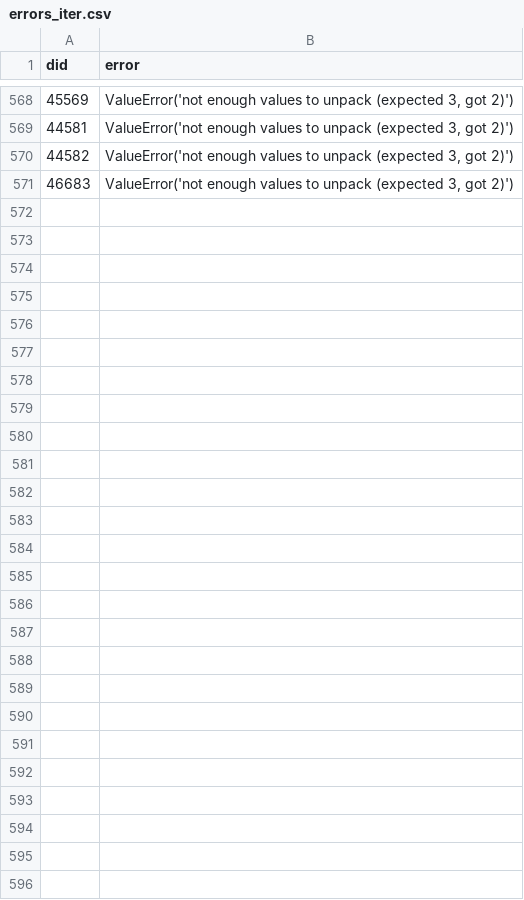
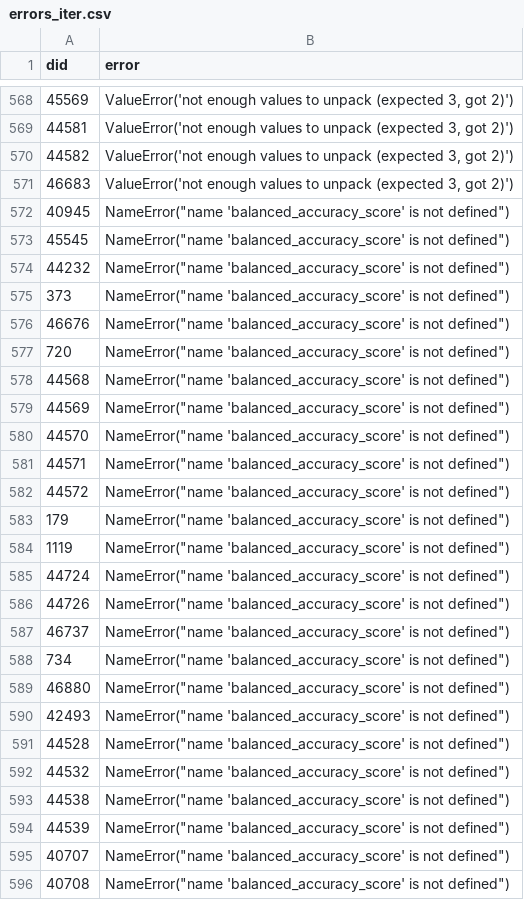
Before and after one commit to downdownlowdown-droid/meta-automl_lab_2, a CSV file: meta/errors_iter.csv, drawn as a sheet; only a part is shown, gaps mark what is left out.

```diff
--- a/meta/errors_iter.csv
+++ b/meta/errors_iter.csv
@@ -571 +571,26 @@ did,error
 46683,"ValueError('not enough values to unpack (expected 3, got 2)')"
+40945,"NameError(""name 'balanced_accuracy_score' is not defined"")"
+45545,"NameError(""name 'balanced_accuracy_score' is not defined"")"
+44232,"NameError(""name 'balanced_accuracy_score' is not defined"")"
+373,"NameError(""name 'balanced_accuracy_score' is not defined"")"
+46676,"NameError(""name 'balanced_accuracy_score' is not defined"")"
+720,"NameError(""name 'balanced_accuracy_score' is not defined"")"
+44568,"NameError(""name 'balanced_accuracy_score' is not defined"")"
+44569,"NameError(""name 'balanced_accuracy_score' is not defined"")"
+44570,"NameError(""name 'balanced_accuracy_score' is not defined"")"
+44571,"NameError(""name 'balanced_accuracy_score' is not defined"")"
+44572,"NameError(""name 'balanced_accuracy_score' is not defined"")"
+179,"NameError(""name 'balanced_accuracy_score' is not defined"")"
+1119,"NameError(""name 'balanced_accuracy_score' is not defined"")"
+44724,"NameError(""name 'balanced_accuracy_score' is not defined"")"
+44726,"NameError(""name 'balanced_accuracy_score' is not defined"")"
+46737,"NameError(""name 'balanced_accuracy_score' is not defined"")"
+734,"NameError(""name 'balanced_accuracy_score' is not defined"")"
+46880,"NameError(""name 'balanced_accuracy_score' is not defined"")"
+42493,"NameError(""name 'balanced_accuracy_score' is not defined"")"
+44528,"NameError(""name 'balanced_accuracy_score' is not defined"")"
+44532,"NameError(""name 'balanced_accuracy_score' is not defined"")"
+44538,"NameError(""name 'balanced_accuracy_score' is not defined"")"
+44539,"NameError(""name 'balanced_accuracy_score' is not defined"")"
+40707,"NameError(""name 'balanced_accuracy_score' is not defined"")"
+40708,"NameError(""name 'balanced_accuracy_score' is not defined"")"
```
Also changed, not shown: meta/baseline_scores_iter.csv, meta/best_models_iter.csv.
